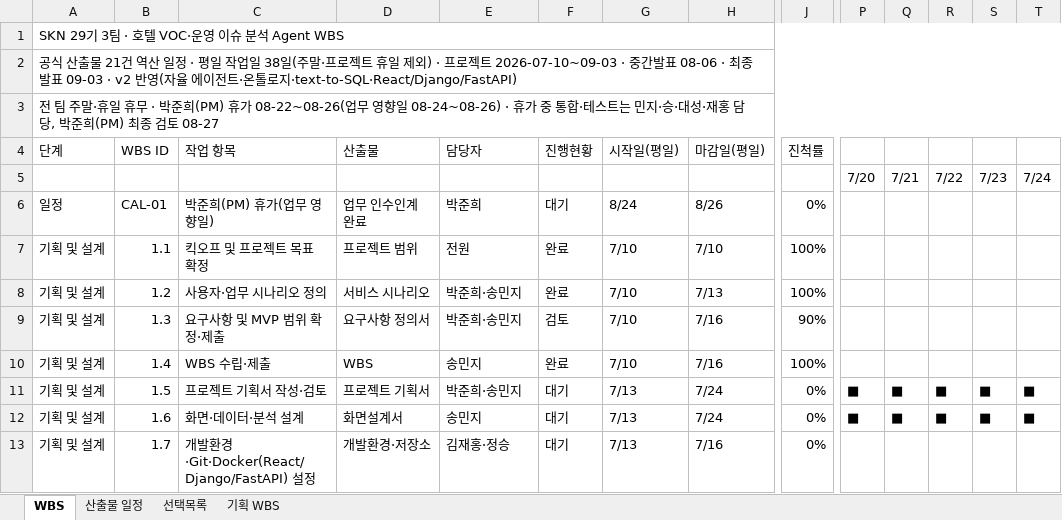
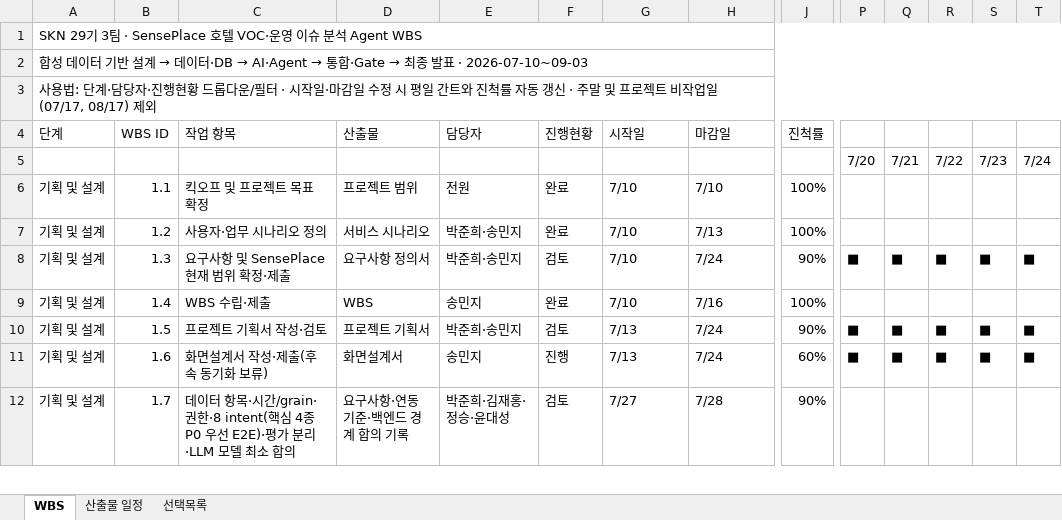
Before and after one commit to hijun318-eng/skn29_final_3team, an Excel workbook: docs/deliverables/02_WBS_29기_3팀.xlsx, sheet WBS, drawn as a sheet; only a part is shown, gaps mark what is left out; values as stored, in another font and other column widths than the file's, no cell formats; conditional formats not drawn; removed rows and columns are numbered as before the commit, all else as after; rows hold the shown columns only; the diff covers the shown part only; the diff names each change by its address in the sheet, - before the commit and + after, or states it on an @@ line.

```diff
--- a/docs/deliverables/02_WBS_29기_3팀.xlsx (sheet WBS)
+++ b/docs/deliverables/02_WBS_29기_3팀.xlsx (sheet WBS)
-sheet tab: 기획 WBS
-A1 (단계): SKN 29기 3팀 · 호텔 VOC·운영 이슈 분석 Agent WBS
+A1 (단계): SKN 29기 3팀 · SensePlace 호텔 VOC·운영 이슈 분석 Agent WBS
@@ A2 (단계): 공식 산출물 21건 역산 일정 · 평일 작업일 38일(주말·프로젝트 휴일 제외) · 프로젝트 2026-07-10~09-03 · 중간발표 08-06 · 최종발표 09-03 · v2 반영(자율 에이전트·온톨로지·text-to-SQL·React/Django/FastAPI) → 합성 데이터 기반 설계 → 데이터·DB → AI·Agent → 통합·Gate → 최종 발표 · 2026-07-10~09-03 @@
-A3 (단계): 전 팀 주말·휴일 휴무 · 박준희(PM) 휴가 08-22~08-26(업무 영향일 08-24~08-26) · 휴가 중 통합·테스트는 민지·승·대성·재홍 담당, 박준희(PM) 최종 검토 08-27
+A3 (단계): 사용법: 단계·담당자·진행현황 드롭다운/필터 · 시작일·마감일 수정 시 평일 간트와 진척률 자동 갱신 · 주말 및 프로젝트 비작업일(07/17, 08/17) 제외
-G4: 시작일(평일)
+G4: 시작일
-H4: 마감일(평일)
+H4: 마감일
-row 6: 일정 | CAL-01 | 박준희(PM) 휴가(업무 영향일) | 업무 인수인계 완료 | 박준희 | 대기 | 8/24 | 8/26 | 0%
-C8 (작업 항목): 요구사항 및 MVP 범위 확정·제출
+C8 (작업 항목): 요구사항 및 SensePlace 현재 범위 확정·제출
-H8 (마감일): 7/16
+H8 (마감일): 7/24
-P8: (empty)
+P8: ■
-Q8: (empty)
+Q8: ■
-R8: (empty)
+R8: ■
-S8: (empty)
+S8: ■
-T8: (empty)
+T8: ■
-F10 (진행현황): 대기
+F10 (진행현황): 검토
-J10 (진척률): 0%
+J10 (진척률): 90%
-C11 (작업 항목): 화면·데이터·분석 설계
+C11 (작업 항목): 화면설계서 작성·제출(후속 동기화 보류)
-F11 (진행현황): 대기
+F11 (진행현황): 진행
-J11 (진척률): 0%
+J11 (진척률): 60%
-C12 (작업 항목): 개발환경·Git·Docker(React/Django/FastAPI) 설정
+C12 (작업 항목): 데이터 항목·시간/grain·권한·8 intent(핵심 4종 P0 우선 E2E)·평가 분리·LLM 모델 최소 합의
-D12 (산출물): 개발환경·저장소
+D12 (산출물): 요구사항·연동 기준·백엔드 경계 합의 기록
-E12 (담당자): 김재홍·정승
+E12 (담당자): 박준희·김재홍·정승·윤대성
-F12 (진행현황): 대기
+F12 (진행현황): 검토
-G12 (시작일): 7/13
+G12 (시작일): 7/27
-H12 (마감일): 7/16
+H12 (마감일): 7/28
-J12 (진척률): 0%
+J12 (진척률): 90%
```
Also changed, not shown: 4 added rows, 2 removed rows and 402 edited cells elsewhere in this sheet, sheet 산출물 일정, sheet 선택목록, cell formats, formulas that keep their value, 3 other files.
